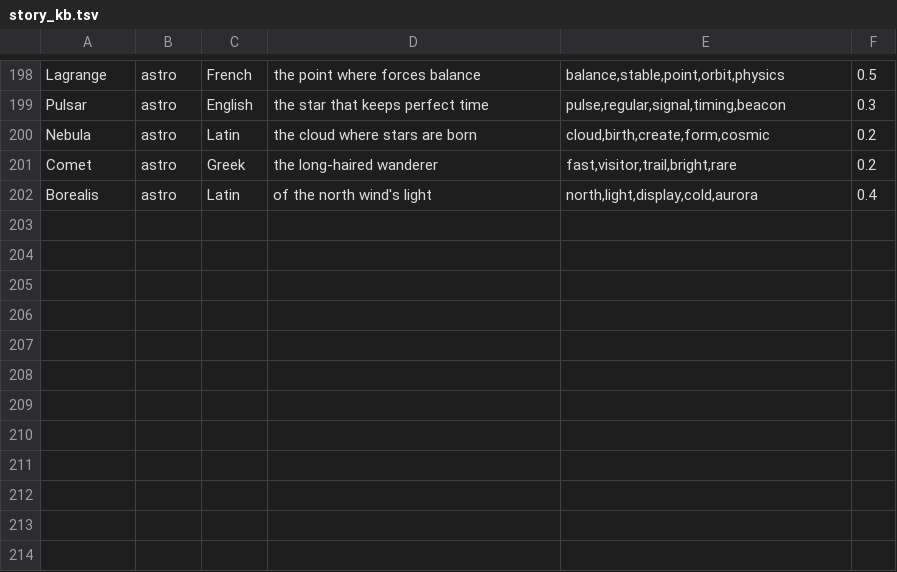
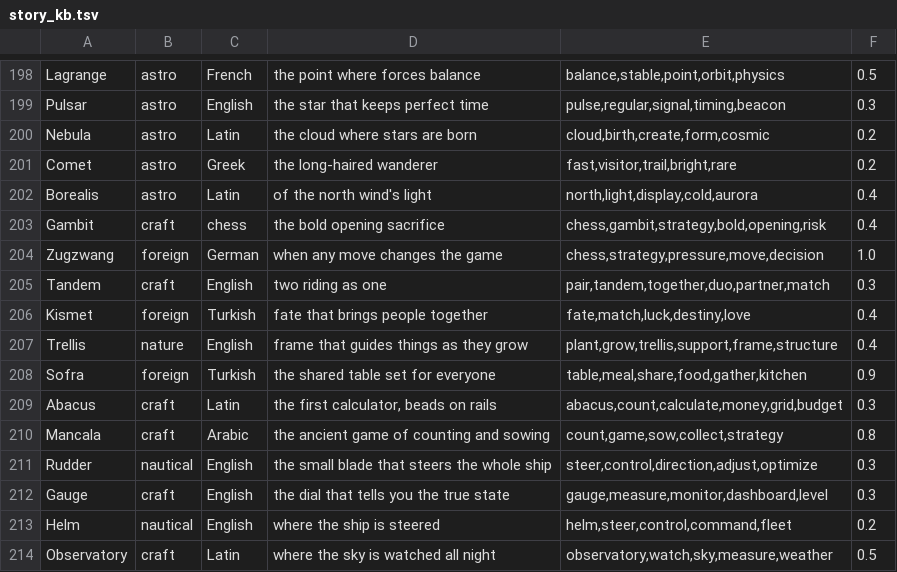
Before and after one commit to lokicik/neologism-engine, a TSV file: core/data/story_kb.tsv, drawn as a sheet; only a part is shown, gaps mark what is left out; the diff names each change by its address in the sheet, - before the commit and + after, or states it on an @@ line.

```diff
--- a/core/data/story_kb.tsv
+++ b/core/data/story_kb.tsv
+row 203: Gambit | craft | chess | the bold opening sacrifice | chess,gambit,strategy,bold,opening,risk | 0.4
+row 204: Zugzwang | foreign | German | when any move changes the game | chess,strategy,pressure,move,decision | 1.0
+row 205: Tandem | craft | English | two riding as one | pair,tandem,together,duo,partner,match | 0.3
+row 206: Kismet | foreign | Turkish | fate that brings people together | fate,match,luck,destiny,love | 0.4
+row 207: Trellis | nature | English | frame that guides things as they grow | plant,grow,trellis,support,frame,structure | 0.4
+row 208: Sofra | foreign | Turkish | the shared table set for everyone | table,meal,share,food,gather,kitchen | 0.9
+row 209: Abacus | craft | Latin | the first calculator, beads on rails | abacus,count,calculate,money,grid,budget | 0.3
+row 210: Mancala | craft | Arabic | the ancient game of counting and sowing | count,game,sow,collect,strategy | 0.8
+row 211: Rudder | nautical | English | the small blade that steers the whole ship | steer,control,direction,adjust,optimize | 0.3
+row 212: Gauge | craft | English | the dial that tells you the true state | gauge,measure,monitor,dashboard,level | 0.3
+row 213: Helm | nautical | English | where the ship is steered | helm,steer,control,command,fleet | 0.2
+row 214: Observatory | craft | Latin | where the sky is watched all night | observatory,watch,sky,measure,weather | 0.5
```
Also changed, not shown: core/data/concept_bridges.tsv, 2 other files.
